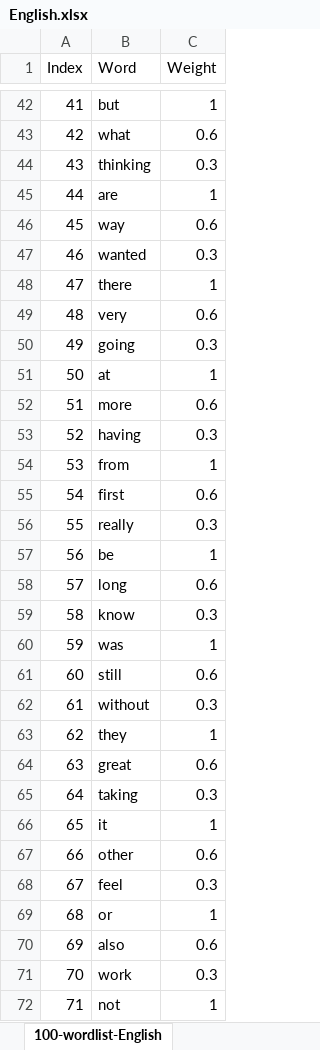
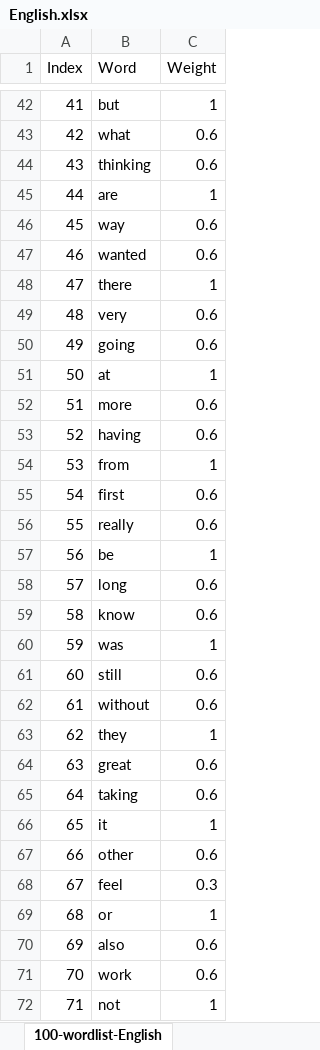
Before and after one commit to rpnfan/KeyDuel, an Excel workbook: word-list/English.xlsx, sheet 100-wordlist-English, drawn as a sheet; only a part is shown, gaps mark what is left out; values as stored, in another font and other column widths than the file's, no borders; the diff covers the shown part only; the diff names each change by its address in the sheet, - before the commit and + after, or states it on an @@ line.

Commit message:
Updated German and English wordlist
- German: two new words, corrected weightings
- English: corrected weightings

```diff
--- a/word-list/English.xlsx (sheet 100-wordlist-English)
+++ b/word-list/English.xlsx (sheet 100-wordlist-English)
-C44 (Weight): 0.3
+C44 (Weight): 0.6
-C47 (Weight): 0.3
+C47 (Weight): 0.6
-C50 (Weight): 0.3
+C50 (Weight): 0.6
-C53 (Weight): 0.3
+C53 (Weight): 0.6
-C56 (Weight): 0.3
+C56 (Weight): 0.6
-C59 (Weight): 0.3
+C59 (Weight): 0.6
-C62 (Weight): 0.3
+C62 (Weight): 0.6
-C65 (Weight): 0.3
+C65 (Weight): 0.6
-C71 (Weight): 0.3
+C71 (Weight): 0.6
```
Also changed, not shown: 8 edited cells elsewhere in this sheet, word-list/German.xlsx, 3 other files.
